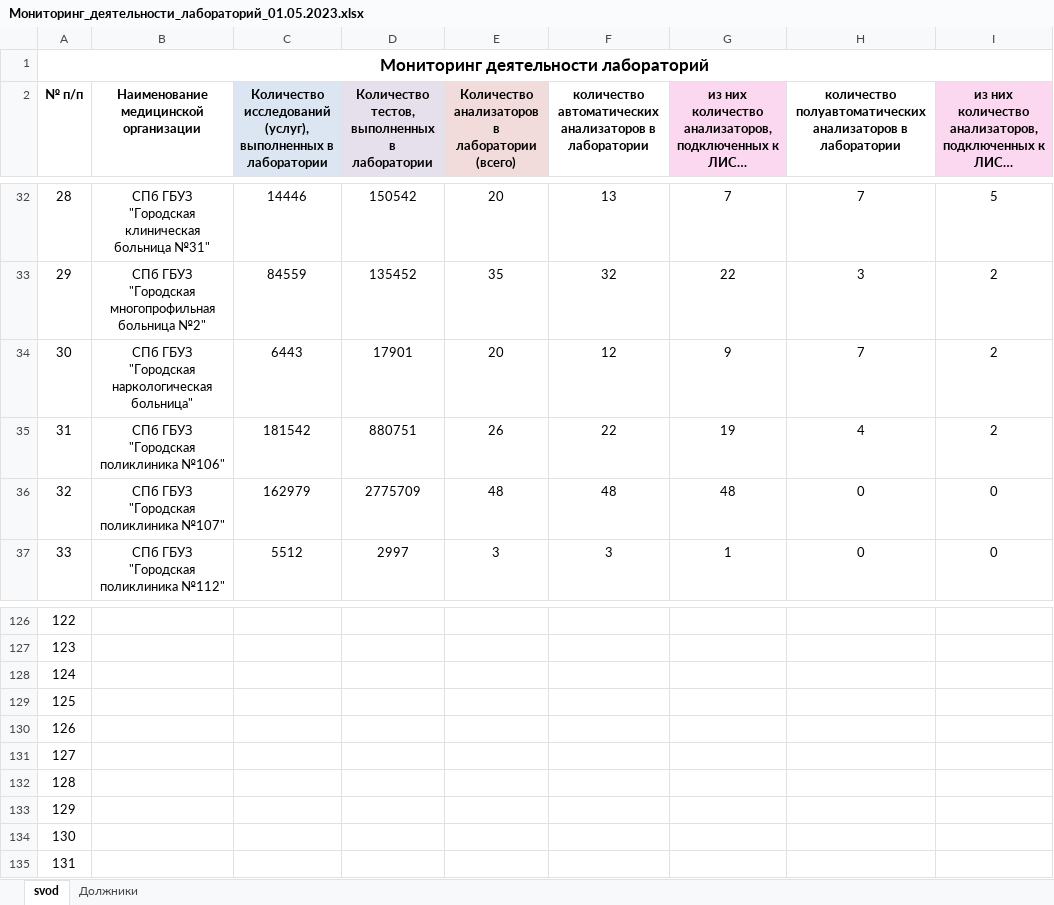
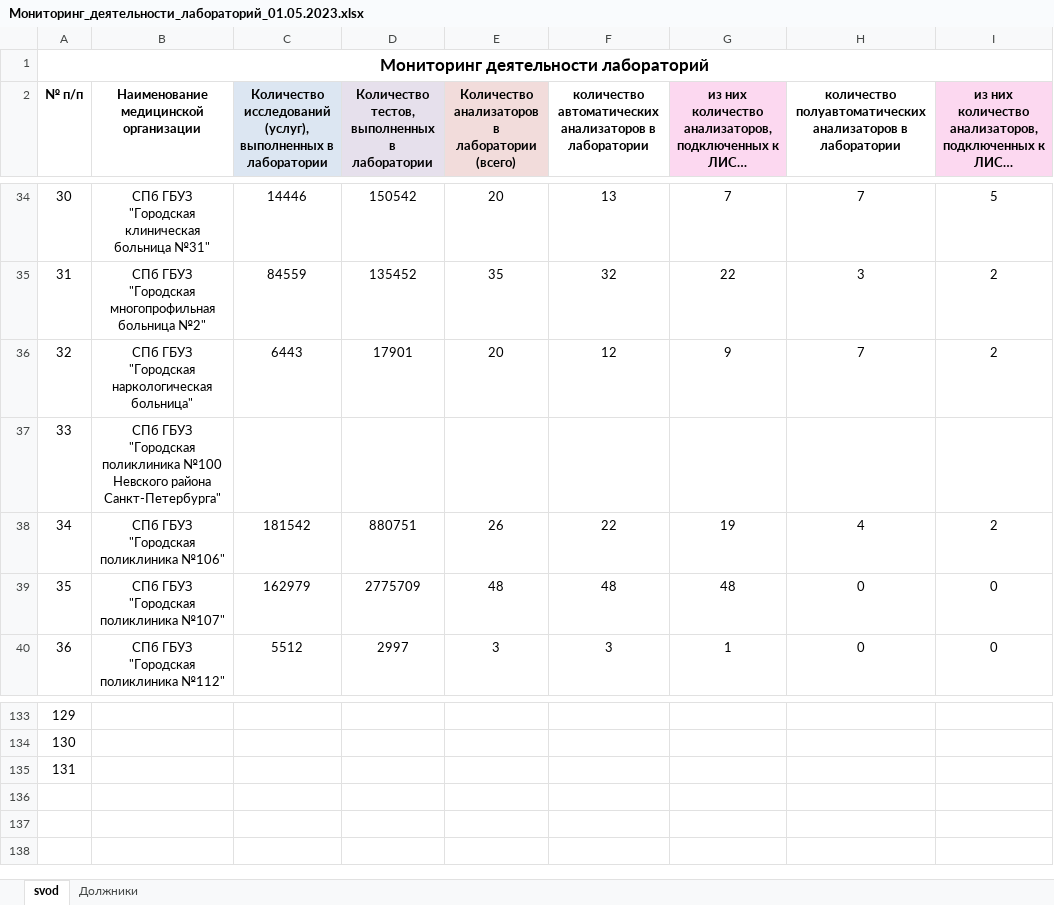
Before and after one commit to oleg-medovikov/miac_worker, an Excel workbook: Мониторинг_деятельности_лабораторий_01.05.2023.xlsx, sheet svod, drawn as a sheet; only a part is shown, gaps mark what is left out; long unchanged cells end in …; values as stored, in another font and other column widths than the file's, no borders; removed rows and columns are numbered as before the commit, all else as after; the diff covers the shown part only; the diff names each change by its address in the sheet, - before the commit and + after, or states it on an @@ line.

```diff
--- a/Мониторинг_деятельности_лабораторий_01.05.2023.xlsx (sheet svod)
+++ b/Мониторинг_деятельности_лабораторий_01.05.2023.xlsx (sheet svod)
@@ column A (№ п/п) renumbered between rows 6 and 135 @@
+row 37: 33 | СПб ГБУЗ "Городская поликлиника №100 Невского района Санкт-Петербурга"
-row 129: 125
-row 130: 126
-row 131: 127
-row 132: 128
-row 133: 129
-row 134: 130
-row 135: 131
```
Also changed, not shown: 6 added rows and 7 edited cells elsewhere in this sheet, 2 other files.
